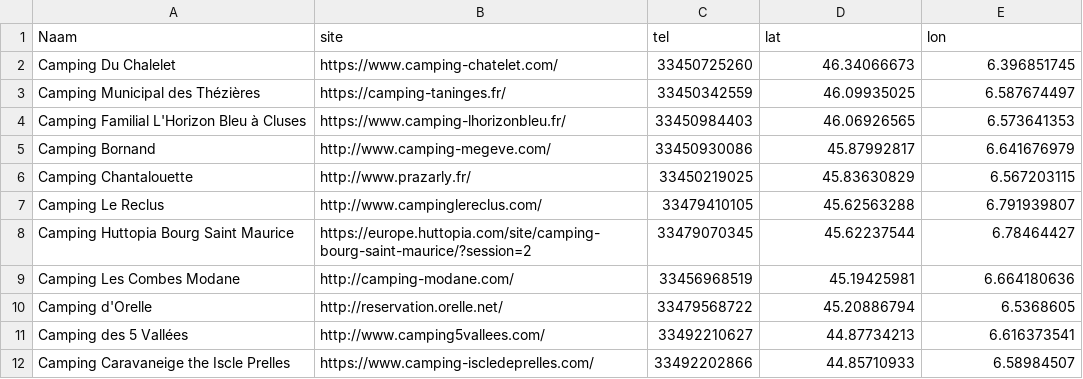
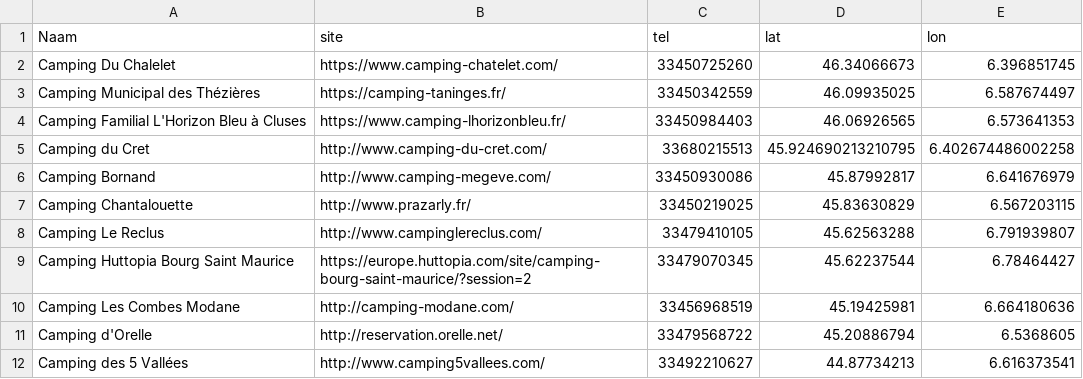
Before and after one commit to 1ST0N3/RDGA, a CSV file: Data/campings.csv, drawn as a sheet; only a part is shown; the shorter side is filled out with more unchanged rows.

```diff
--- a/Data/campings.csv
+++ b/Data/campings.csv
@@ -4,2 +4,3 @@ Camping Municipal des Thézières;https://camping-taninges.fr/;33450342559;46.09
 Camping Familial L'Horizon Bleu à Cluses;https://www.camping-lhorizonbleu.fr/;33450984403;46.06926565;6.573641353
+Camping du Cret;http://www.camping-du-cret.com/;33680215513;45.924690213210795;6.402674486002258
 Camping Bornand;http://www.camping-megeve.com/;33450930086;45.87992817;6.641676979
```
Also changed, not shown: Data/supermarkets.csv, Data/waterpoints.csv, 2 other files.
